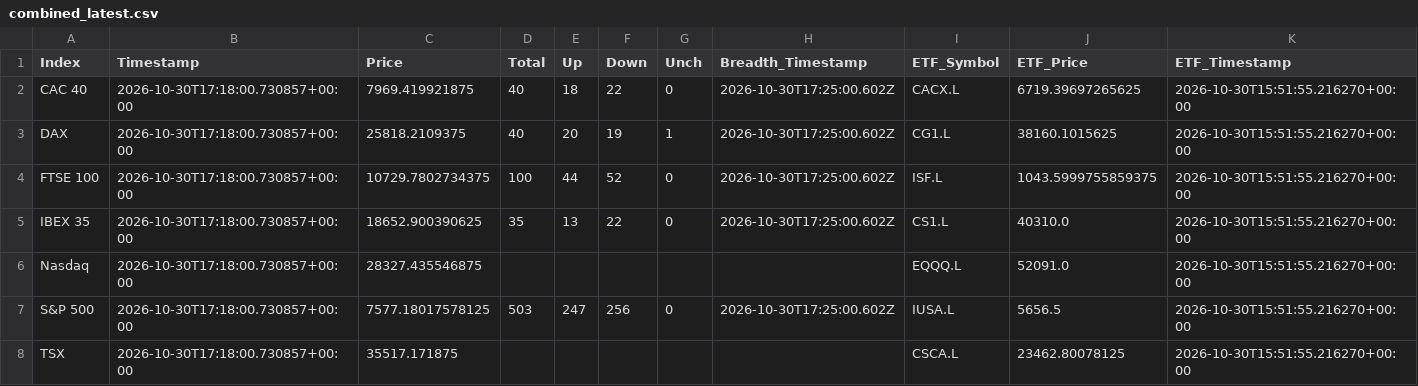
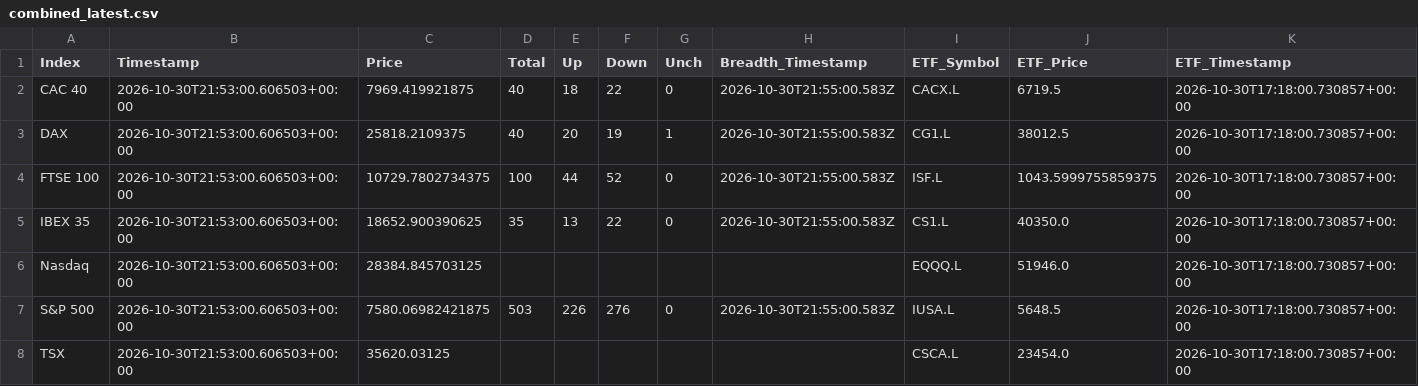
Before and after one commit to compound-lab/data, a CSV file: published/data/datasets/index_breadth/combined_latest.csv, drawn as a sheet.

Commit message:
Update published data (2026-10-30T22-41-03-899Z)

```diff
--- a/published/data/datasets/index_breadth/combined_latest.csv
+++ b/published/data/datasets/index_breadth/combined_latest.csv
@@ -1,8 +1,8 @@
 Index,Timestamp,Price,Total,Up,Down,Unch,Breadth_Timestamp,ETF_Symbol,ETF_Price,ETF_Timestamp
-CAC 40,2026-10-30T17:18:00.730857+00:00,7969.419921875,40,18,22,0,2026-10-30T17:25:00.602Z,CACX.L,6719.39697265625,2026-10-30T15:51:55.216270+00:00
-DAX,2026-10-30T17:18:00.730857+00:00,25818.2109375,40,20,19,1,2026-10-30T17:25:00.602Z,CG1.L,38160.1015625,2026-10-30T15:51:55.216270+00:00
-FTSE 100,2026-10-30T17:18:00.730857+00:00,10729.7802734375,100,44,52,0,2026-10-30T17:25:00.602Z,ISF.L,1043.5999755859375,2026-10-30T15:51:55.216270+00:00
-IBEX 35,2026-10-30T17:18:00.730857+00:00,18652.900390625,35,13,22,0,2026-10-30T17:25:00.602Z,CS1.L,40310.0,2026-10-30T15:51:55.216270+00:00
-Nasdaq,2026-10-30T17:18:00.730857+00:00,28327.435546875,,,,,,EQQQ.L,52091.0,2026-10-30T15:51:55.216270+00:00
-S&P 500,2026-10-30T17:18:00.730857+00:00,7577.18017578125,503,247,256,0,2026-10-30T17:25:00.602Z,IUSA.L,5656.5,2026-10-30T15:51:55.216270+00:00
-TSX,2026-10-30T17:18:00.730857+00:00,35517.171875,,,,,,CSCA.L,23462.80078125,2026-10-30T15:51:55.216270+00:00
+CAC 40,2026-10-30T21:53:00.606503+00:00,7969.419921875,40,18,22,0,2026-10-30T21:55:00.583Z,CACX.L,6719.5,2026-10-30T17:18:00.730857+00:00
+DAX,2026-10-30T21:53:00.606503+00:00,25818.2109375,40,20,19,1,2026-10-30T21:55:00.583Z,CG1.L,38012.5,2026-10-30T17:18:00.730857+00:00
+FTSE 100,2026-10-30T21:53:00.606503+00:00,10729.7802734375,100,44,52,0,2026-10-30T21:55:00.583Z,ISF.L,1043.5999755859375,2026-10-30T17:18:00.730857+00:00
+IBEX 35,2026-10-30T21:53:00.606503+00:00,18652.900390625,35,13,22,0,2026-10-30T21:55:00.583Z,CS1.L,40350.0,2026-10-30T17:18:00.730857+00:00
+Nasdaq,2026-10-30T21:53:00.606503+00:00,28384.845703125,,,,,,EQQQ.L,51946.0,2026-10-30T17:18:00.730857+00:00
+S&P 500,2026-10-30T21:53:00.606503+00:00,7580.06982421875,503,226,276,0,2026-10-30T21:55:00.583Z,IUSA.L,5648.5,2026-10-30T17:18:00.730857+00:00
+TSX,2026-10-30T21:53:00.606503+00:00,35620.03125,,,,,,CSCA.L,23454.0,2026-10-30T17:18:00.730857+00:00
```
Also changed, not shown: published/data/datasets/index_breadth/latest.csv, published/data/datasets/index_headlines/etf_latest.csv, 11 other files.
